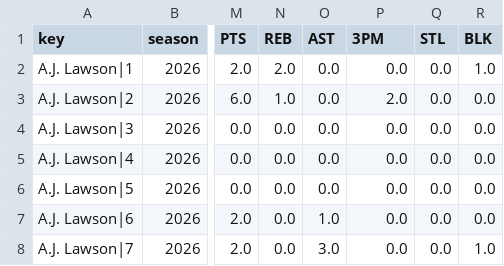
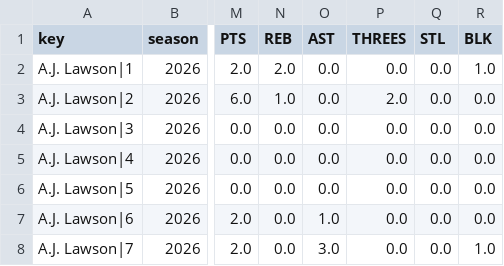
Before and after one commit to ECC370/stats, a CSV file: data/nba_gamelog_1.csv, drawn as a sheet; only a part is shown, gaps mark what is left out; the diff names each change by its address in the sheet, - before the commit and + after, or states it on an @@ line.

Commit message:
Update data

```diff
--- a/data/nba_gamelog_1.csv
+++ b/data/nba_gamelog_1.csv
-P1: 3PM
+P1: THREES
```
Also changed, not shown: data/nba_gamelog_2.csv, data/nba_gamelog_3.csv, 3 other files.
